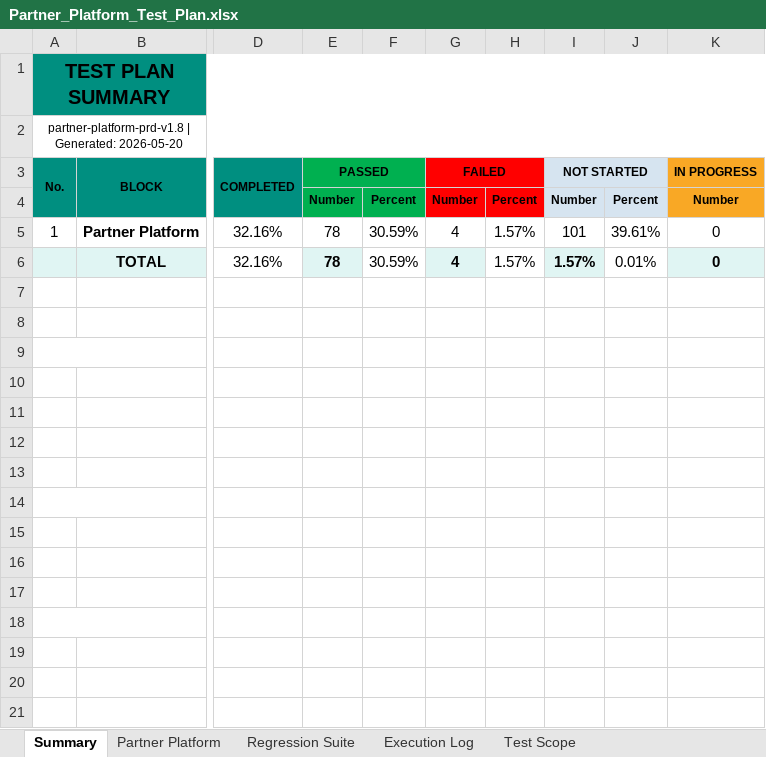
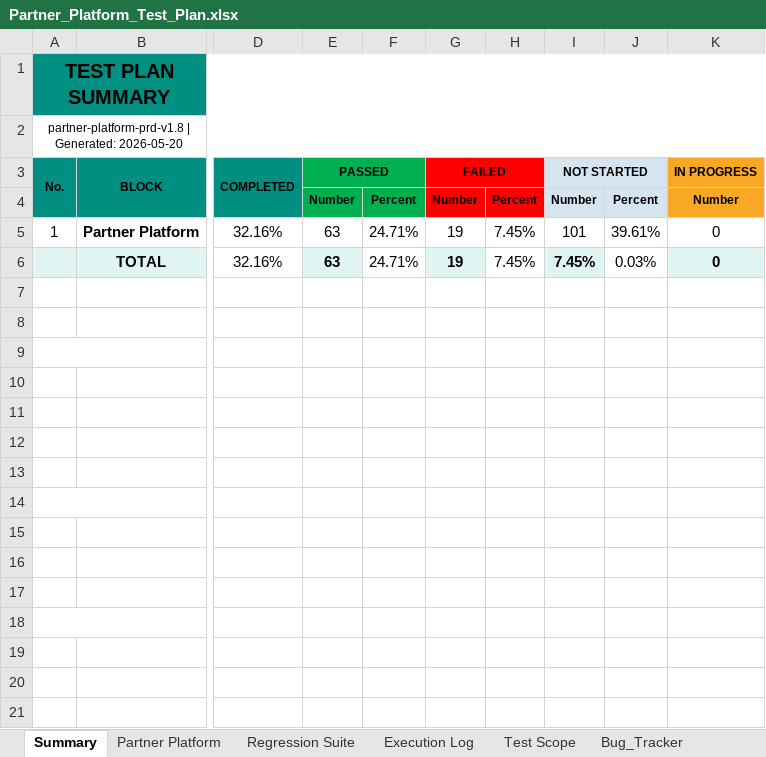
Before and after one commit to TrangLeQuoc/blazeup-automation, an Excel workbook: docs/blazeup/Partner_Platform_Test_Plan.xlsx, sheet Summary, drawn as a sheet; only a part is shown, gaps mark what is left out; values as stored, in another font and other column widths than the file's, no borders; charts and pictures not drawn; the diff names each change by its address in the sheet, - before the commit and + after, or states it on an @@ line.

```diff
--- a/docs/blazeup/Partner_Platform_Test_Plan.xlsx (sheet Summary)
+++ b/docs/blazeup/Partner_Platform_Test_Plan.xlsx (sheet Summary)
+sheet tab: Bug_Tracker
-E5:E6 (PASSED): 78
+E5:E6 (PASSED): 63
-F5:F6: 30.59%
+F5:F6: 24.71%
-G5:G6 (FAILED): 4
+G5:G6 (FAILED): 19
-H5:H6: 1.57%
+H5:H6: 7.45%
-I6 (NOT STARTED): 1.57%
+I6 (NOT STARTED): 7.45%
-J6: 0.01%
+J6: 0.03%
```
Also changed, not shown: sheet Partner Platform, charts or pictures, docs/blazeup/Bug_Tracker.xlsx, 12 other files.
